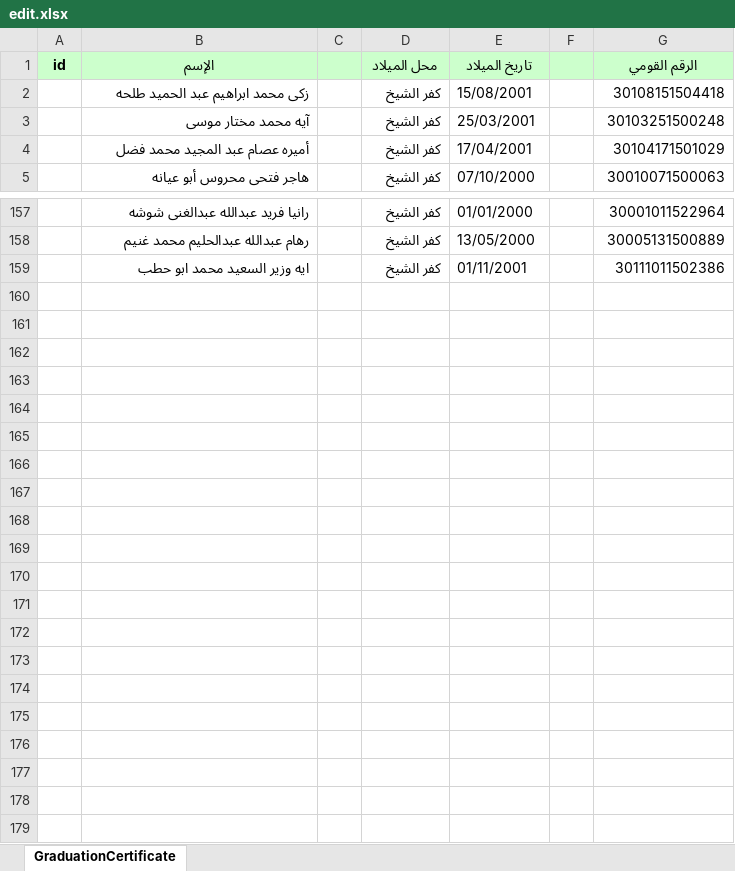
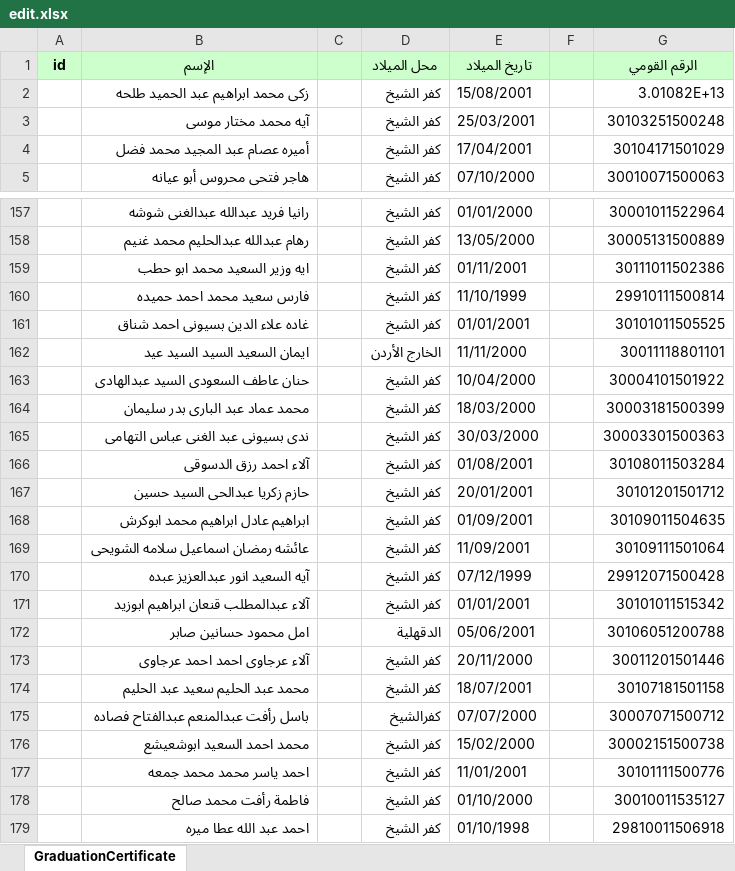
Before and after one commit to eslamghazi/graduationCertificate, an Excel workbook: src/assets/excelSheets/edit.xlsx, sheet GraduationCertificate, drawn as a sheet; only a part is shown, gaps mark what is left out; values as stored, in another font and other column widths than the file's, no borders; conditional formats not drawn; the diff names each change by its address in the sheet, - before the commit and + after, or states it on an @@ line.

```diff
--- a/src/assets/excelSheets/edit.xlsx (sheet GraduationCertificate)
+++ b/src/assets/excelSheets/edit.xlsx (sheet GraduationCertificate)
-G2 (الرقم القومي): 30108151504418
+G2 (الرقم القومي): 3.01082E+13
+row 160:  | فارس سعيد محمد احمد حميده |  | كفر الشيخ | 11/10/1999 |  | 29910111500814
+row 161:  | غاده علاء الدين بسيونى احمد شناق |  | كفر الشيخ | 01/01/2001 |  | 30101011505525
+row 162:  | ايمان السعيد السيد السيد عيد |  | الخارج الأردن | 11/11/2000 |  | 30011118801101
+row 163:  | حنان عاطف السعودى السيد عبدالهادى |  | كفر الشيخ | 10/04/2000 |  | 30004101501922
+row 164:  | محمد عماد عبد البارى بدر سليمان |  | كفر الشيخ | 18/03/2000 |  | 30003181500399
+row 165:  | ندى بسيونى عبد الغنى عباس التهامى |  | كفر الشيخ | 30/03/2000 |  | 30003301500363
+row 166:  | آلاء احمد رزق الدسوقى |  | كفر الشيخ | 01/08/2001 |  | 30108011503284
+row 167:  | حازم زكريا عبدالحى السيد حسين |  | كفر الشيخ | 20/01/2001 |  | 30101201501712
+row 168:  | ابراهيم عادل ابراهيم محمد ابوكرش |  | كفر الشيخ | 01/09/2001 |  | 30109011504635
+row 169:  | عائشه رمضان اسماعيل سلامه الشويحى |  | كفر الشيخ | 11/09/2001 |  | 30109111501064
+row 170:  | آيه السعيد انور عبدالعزيز عبده |  | كفر الشيخ | 07/12/1999 |  | 29912071500428
+row 171:  | آلاء عبدالمطلب قنعان ابراهيم ابوزيد |  | كفر الشيخ | 01/01/2001 |  | 30101011515342
+row 172:  | امل محمود حسانين صابر |  | الدقهلية | 05/06/2001 |  | 30106051200788
+row 173:  | آلاء عرجاوى احمد احمد عرجاوى |  | كفر الشيخ | 20/11/2000 |  | 30011201501446
+row 174:  | محمد عبد الحليم سعيد عبد الحليم |  | كفر الشيخ | 18/07/2001 |  | 30107181501158
+row 175:  | باسل رأفت عبدالمنعم عبدالفتاح فصاده |  | كفرالشيخ | 07/07/2000 |  | 30007071500712
+row 176:  | محمد احمد السعيد ابوشعيشع |  | كفر الشيخ | 15/02/2000 |  | 30002151500738
+row 177:  | احمد ياسر محمد محمد جمعه |  | كفر الشيخ | 11/01/2001 |  | 30101111500776
+row 178:  | فاطمة رأفت محمد صالح |  | كفر الشيخ | 01/10/2000 |  | 30010011535127
+row 179:  | احمد عبد الله عطا ميره |  | كفر الشيخ | 01/10/1998 |  | 29810011506918
```
Also changed, not shown: src/assets/excelSheets/default.xlsx, 8 other files.
